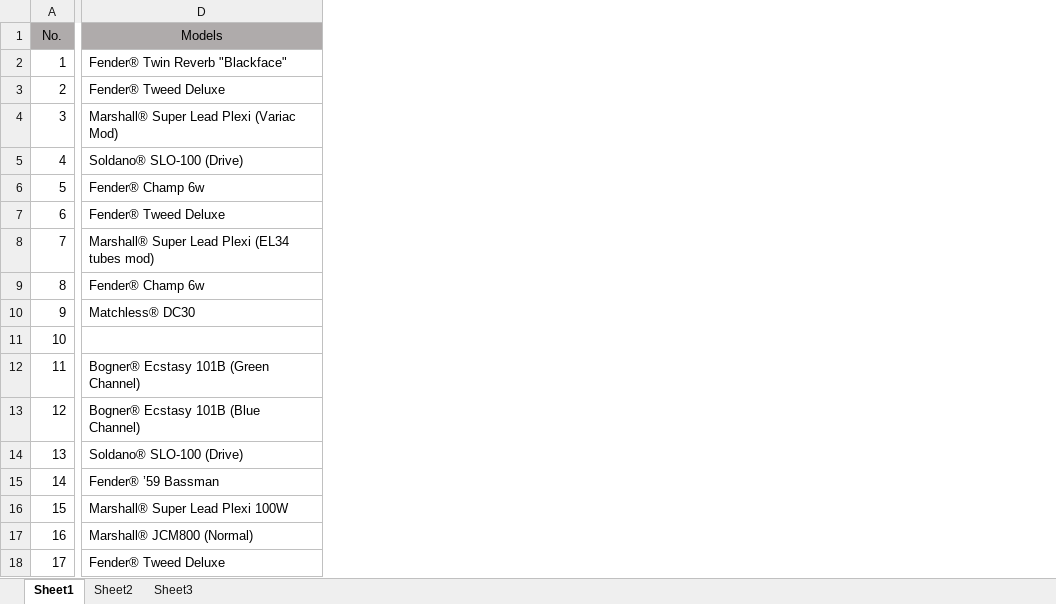
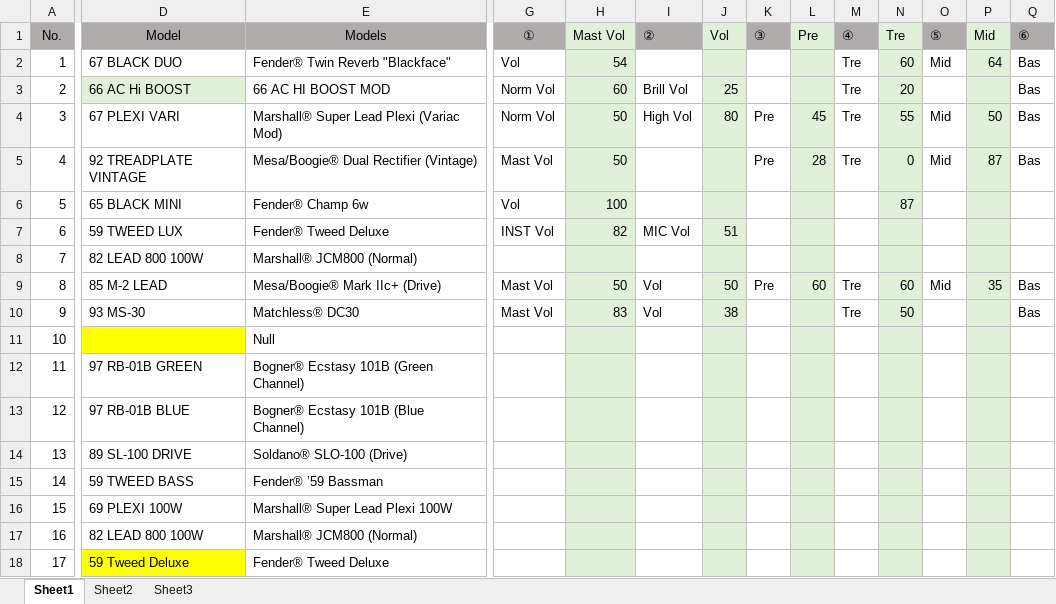
Before and after one commit to 78tch/HeadrushMX5, an Excel workbook: Rigs.xlsx, sheet Sheet1, drawn as a sheet; only a part is shown, gaps mark what is left out; values as stored, in another font and other column widths than the file's, no borders; addresses are those after the commit; the diff covers the shown part only; the diff names each change by its address in the sheet, - before the commit and + after, or states it on an @@ line.

```diff
--- a/Rigs.xlsx (sheet Sheet1)
+++ b/Rigs.xlsx (sheet Sheet1)
+column D (Model), rows 2-18: 67 BLACK DUO | 66 AC Hi BOOST | 67 PLEXI VARI | 92 TREADPLATE VINTAGE | 65 BLACK MINI | 59 TWEED LUX | 82 LEAD 800 100W | 85 M-2 LEAD | 93 MS-30 |  | 97 RB-01B GREEN | 97 RB-01B BLUE | 89 SL-100 DRIVE | 59 TWEED BASS | 69 PLEXI 100W | 82 LEAD 800 100W | 59 Tweed Deluxe
+column G (①), rows 2-10: Vol | Norm Vol | Norm Vol | Mast Vol | Vol | INST Vol |  | Mast Vol | Mast Vol
+column H (Mast Vol), rows 2-10: 54 | 60 | 50 | 50 | 100 | 82 |  | 50 | 83
+column I (②), rows 3-10: Brill Vol | High Vol |  |  | MIC Vol |  | Vol | Vol
+column J (Vol), rows 3-10: 25 | 80 |  |  | 51 |  | 50 | 38
+column K (③), rows 4-9: Pre | Pre |  |  |  | Pre
+column L (Pre), rows 4-9: 45 | 28 |  |  |  | 60
+column M (④), rows 2-10: Tre | Tre | Tre | Tre |  |  |  | Tre | Tre
+column N (Tre), rows 2-10: 60 | 20 | 55 | 0 | 87 |  |  | 60 | 50
+column O (⑤), rows 2-9: Mid |  | Mid | Mid |  |  |  | Mid
+column P (Mid), rows 2-9: 64 |  | 50 | 87 |  |  |  | 35
+column Q (⑥), rows 2-10: Bas | Bas | Bas | Bas |  |  |  | Bas | Bas
-E3 (Models): Fender® Tweed Deluxe
+E3 (Models): 66 AC HI BOOST MOD
-E5 (Models): Soldano® SLO-100 (Drive)
+E5 (Models): Mesa/Boogie® Dual Rectifier (Vintage)
-E8 (Models): Marshall® Super Lead Plexi (EL34 tubes mod)
+E8 (Models): Marshall® JCM800 (Normal)
-E9 (Models): Fender® Champ 6w
+E9 (Models): Mesa/Boogie® Mark IIc+ (Drive)
-E11 (Models): (empty)
+E11 (Models): Null
```
Also changed, not shown: 7 added columns, 3 edited cells and cell formats elsewhere in this sheet.
